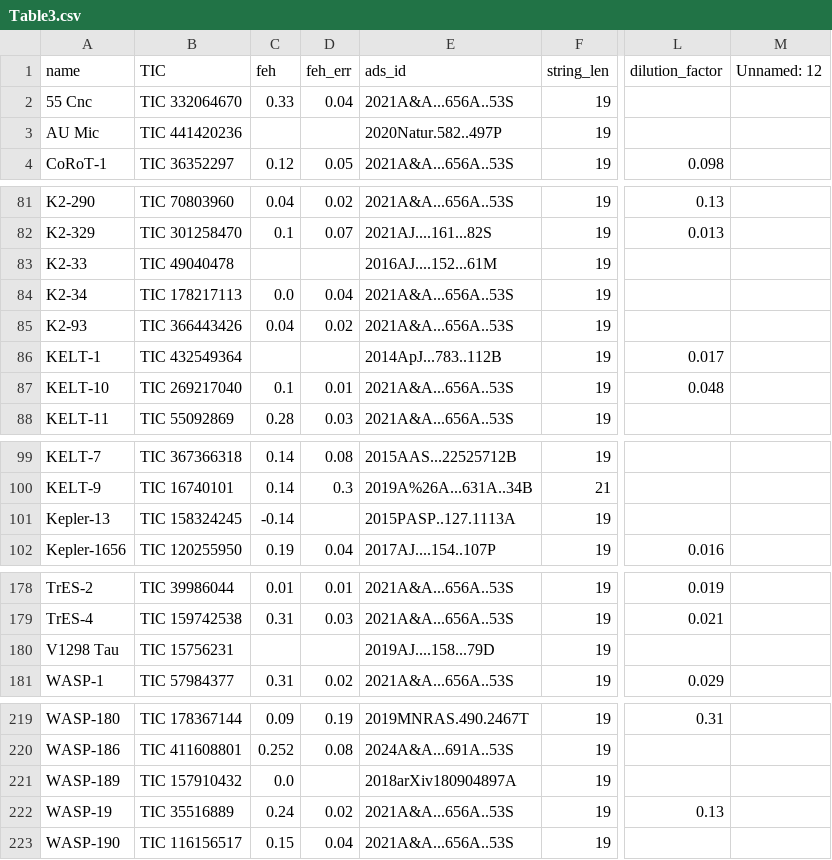
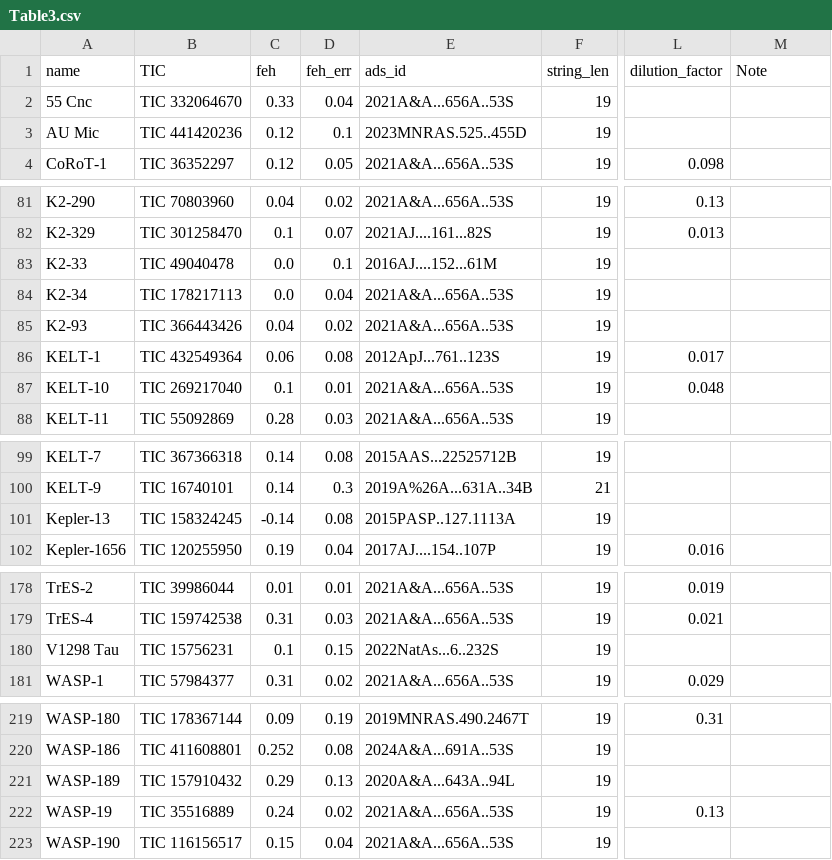
Before and after one commit to wangxianyu7/Data_and_code, a CSV file: e-λ_Trends/Table3.csv, drawn as a sheet; only a part is shown, gaps mark what is left out; the diff covers the shown part only; the diff names each change by its address in the sheet, - before the commit and + after, or states it on an @@ line.

```diff
--- a/e-λ_Trends/Table3.csv
+++ b/e-λ_Trends/Table3.csv
-M1: Unnamed: 12
+M1: Note
-C3 (feh): (empty)
+C3 (feh): 0.12
-D3 (feh_err): (empty)
+D3 (feh_err): 0.1
-E3 (ads_id): 2020Natur.582..497P
+E3 (ads_id): 2023MNRAS.525..455D
-C83 (feh): (empty)
+C83 (feh): 0.0
-D83 (feh_err): (empty)
+D83 (feh_err): 0.1
-C86 (feh): (empty)
+C86 (feh): 0.06
-D86 (feh_err): (empty)
+D86 (feh_err): 0.08
-E86 (ads_id): 2014ApJ...783..112B
+E86 (ads_id): 2012ApJ...761..123S
-D101 (feh_err): (empty)
+D101 (feh_err): 0.08
-C180 (feh): (empty)
+C180 (feh): 0.1
-D180 (feh_err): (empty)
+D180 (feh_err): 0.15
-E180 (ads_id): 2019AJ....158...79D
+E180 (ads_id): 2022NatAs...6..232S
-C221 (feh): 0.0
+C221 (feh): 0.29
-D221 (feh_err): (empty)
+D221 (feh_err): 0.13
-E221 (ads_id): 2018arXiv180904897A
+E221 (ads_id): 2020A&A...643A..94L
```
Also changed, not shown: 32 edited cells elsewhere in this file.
